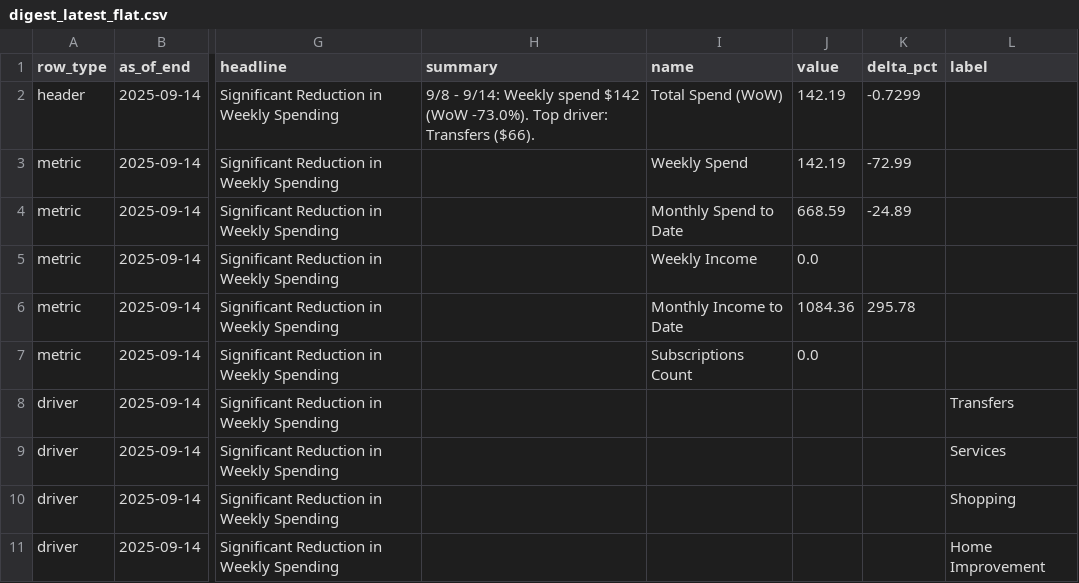
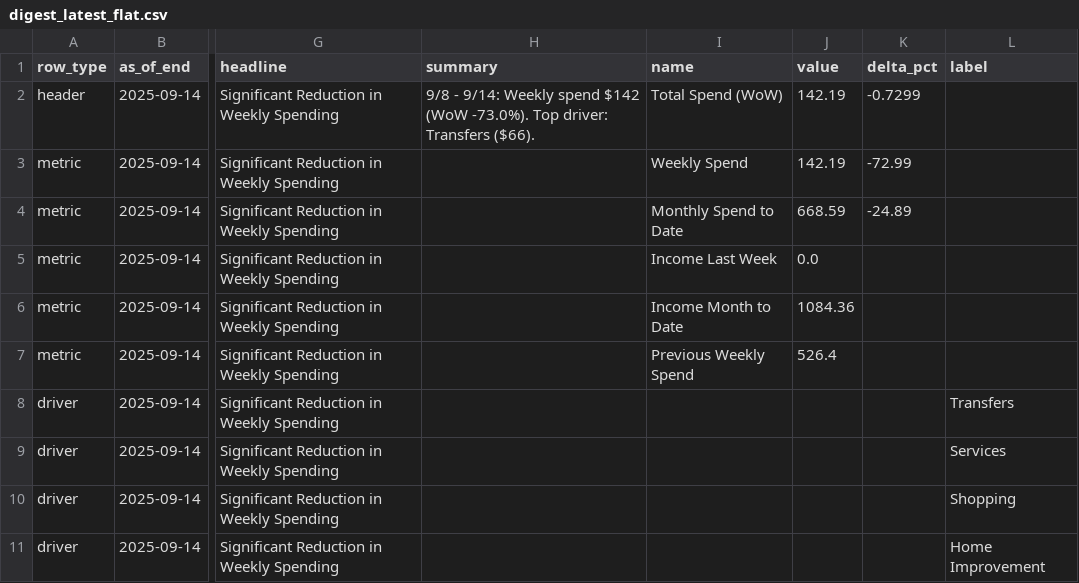
Before and after one commit to KoiseU/spending-dashboard, a CSV file: data/processed/insights/digest_latest_flat.csv, drawn as a sheet; only a part is shown, gaps mark what is left out; the diff names each change by its address in the sheet, - before the commit and + after, or states it on an @@ line.

```diff
--- a/data/processed/insights/digest_latest_flat.csv
+++ b/data/processed/insights/digest_latest_flat.csv
-I5 (name): Weekly Income
+I5 (name): Income Last Week
-I6 (name): Monthly Income to Date
+I6 (name): Income Month to Date
-K6 (delta_pct): 295.78
+K6 (delta_pct): (empty)
-I7 (name): Subscriptions Count
+I7 (name): Previous Weekly Spend
-J7 (value): 0.0
+J7 (value): 526.4
```
Also changed, not shown: data/processed/insights/digest_combined_flat.csv, data/processed/insights/digest_mom_flat.csv, 15 other files.
